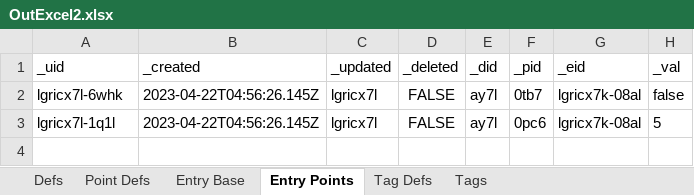
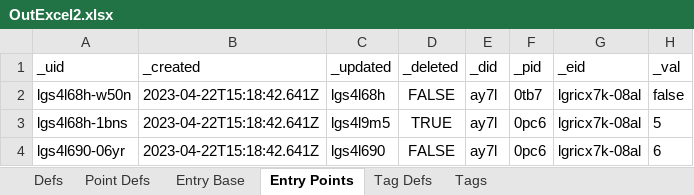
Before and after one commit to aarongilly/pdw, an Excel workbook: data-files/OutExcel2.xlsx, sheet Entry Points, drawn as a sheet; values as stored, in another font and other column widths than the file's, no borders; the diff names each change by its address in the sheet, - before the commit and + after, or states it on an @@ line.

```diff
--- a/data-files/OutExcel2.xlsx (sheet Entry Points)
+++ b/data-files/OutExcel2.xlsx (sheet Entry Points)
-A2 (_uid): lgricx7l-6whk
+A2 (_uid): lgs4l68h-w50n
-B2:B3 (_created): 2023-04-22T04:56:26.145Z
+B2:B3 (_created): 2023-04-22T15:18:42.641Z
-C2 (_updated): lgricx7l
+C2 (_updated): lgs4l68h
-A3 (_uid): lgricx7l-1q1l
+A3 (_uid): lgs4l68h-1bns
-C3 (_updated): lgricx7l
+C3 (_updated): lgs4l9m5
-D3 (_deleted): FALSE
+D3 (_deleted): TRUE
+row 4: lgs4l690-06yr | 2023-04-22T15:18:42.641Z | lgs4l690 | FALSE | ay7l | 0pc6 | lgricx7k-08al | 6
```
Also changed, not shown: sheet Entry Base, sheet Point Defs, sheet Defs, data-files/OutExcel1.xlsx, 4 other files.
